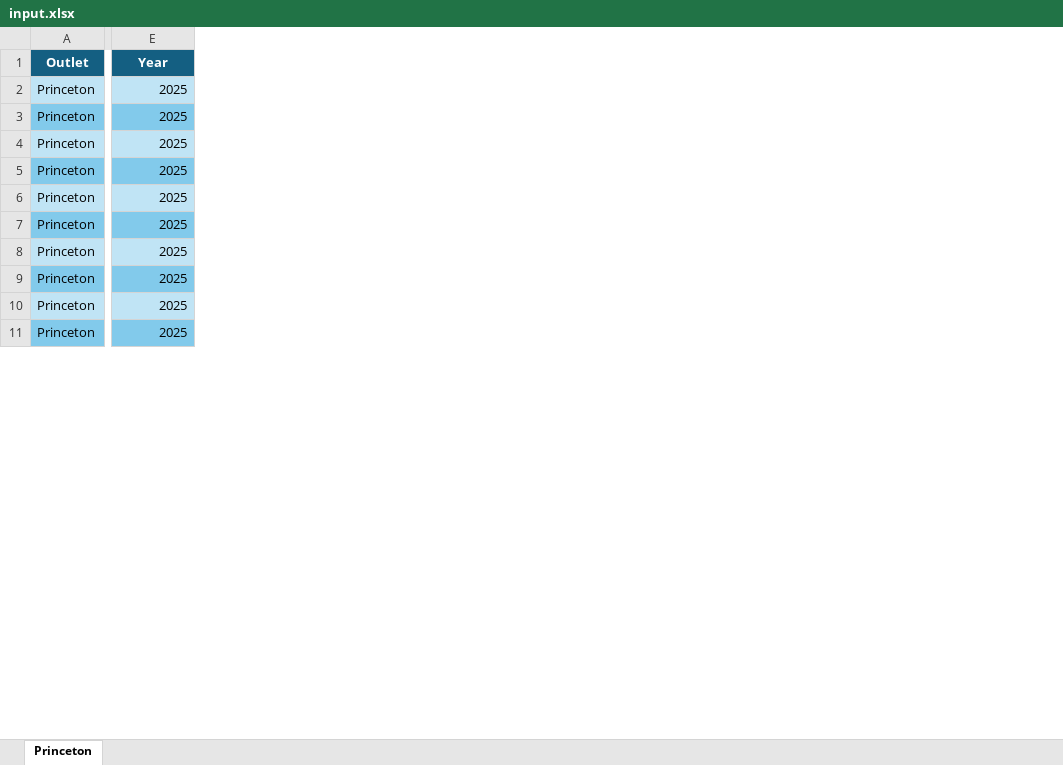
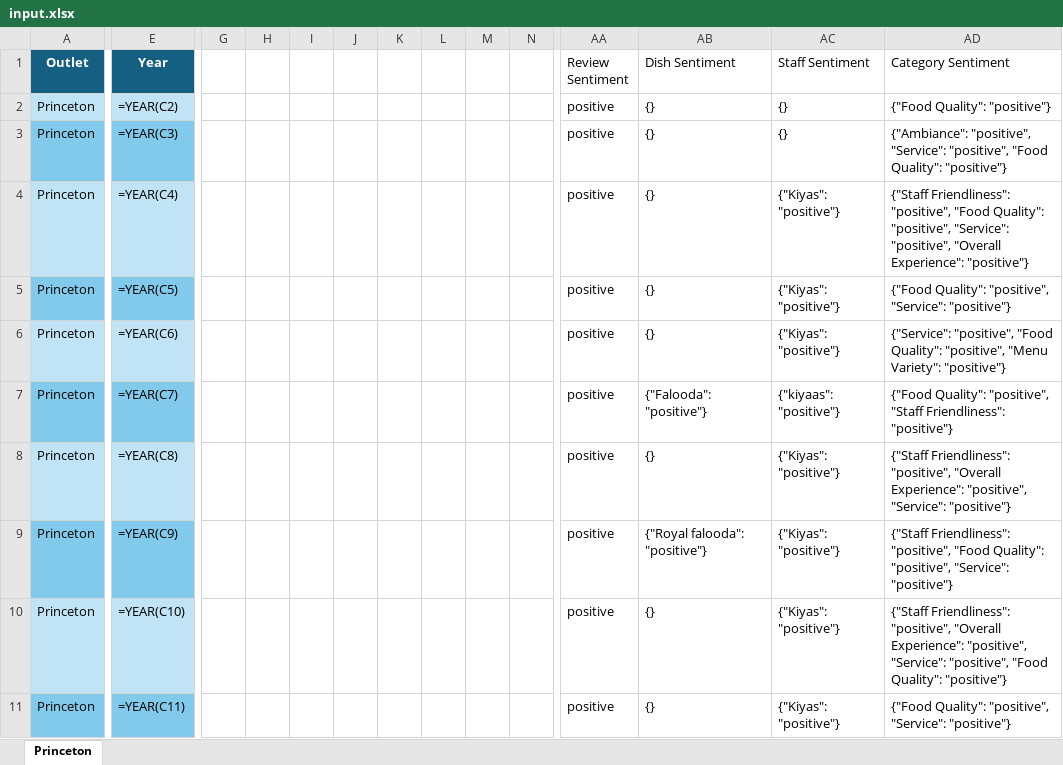
Before and after one commit to Yaswanth-Magil/GenAI, an Excel workbook: input.xlsx, sheet Princeton, drawn as a sheet; only a part is shown, gaps mark what is left out; values as stored, in another font and other column widths than the file's, no borders; formulas without a stored value are shown as written; charts and pictures not drawn; the diff covers the shown part only; the diff names each change by its address in the sheet, - before the commit and + after, or states it on an @@ line.

```diff
--- a/input.xlsx (sheet Princeton)
+++ b/input.xlsx (sheet Princeton)
+column G, empty
+column H, empty
+column I, empty
+column J, empty
+column K, empty
+column L, empty
+column M, empty
+column N, empty
+column AA (Review Sentiment), rows 2-11: all positive
+column AB (Dish Sentiment), rows 2-11: {} | {} | {} | {} | {} | {"Falooda": "positive"} | {} | {"Royal falooda": "positive"} | {} | {}
+column AC (Staff Sentiment), rows 2-11: {} | {} | {"Kiyas": "positive"} | {"Kiyas": "positive"} | {"Kiyas": "positive"} | {"kiyaas": "positive"} | {"Kiyas": "positive"} | {"Kiyas": "positive"} | {"Kiyas": "positive"} | {"Kiyas": "positive"}
+column AD (Category Sentiment), rows 2-11: {"Food Quality": "positive"} | {"Ambiance": "positive", "Service": "positive", "Food Quality": "positive"} | {"Staff Friendliness": "positive", "Food Quality": "positive", "Service": "positive", "Overall Experience": "positive"} | {"Food Quality": "positive", "Service": "positive"} | {"Service": "positive", "Food Quality": "positive", "Menu Variety": "positive"} | {"Food Quality": "positive", "Staff Friendliness": "positive"} | {"Staff Friendliness": "positive", "Overall Experience": "positive", "Service": "positive"} | {"Staff Friendliness": "positive", "Food Quality": "positive", "Service": "positive"} | {"Staff Friendliness": "positive", "Overall Experience": "positive", "Service": "positive", "Food Quality": "positive"} | {"Food Quality": "positive", "Service": "positive"}
-E2 (Year): 2025
+E2 (Year): =YEAR(C2)
-E3 (Year): 2025
+E3 (Year): =YEAR(C3)
-E4 (Year): 2025
+E4 (Year): =YEAR(C4)
-E5 (Year): 2025
+E5 (Year): =YEAR(C5)
-E6 (Year): 2025
+E6 (Year): =YEAR(C6)
-E7 (Year): 2025
+E7 (Year): =YEAR(C7)
-E8 (Year): 2025
+E8 (Year): =YEAR(C8)
-E9 (Year): 2025
+E9 (Year): =YEAR(C9)
-E10 (Year): 2025
+E10 (Year): =YEAR(C10)
-E11 (Year): 2025
+E11 (Year): =YEAR(C11)
```
Also changed, not shown: 12 added columns and 473 edited cells elsewhere in this sheet, charts or pictures, 20 other files.
